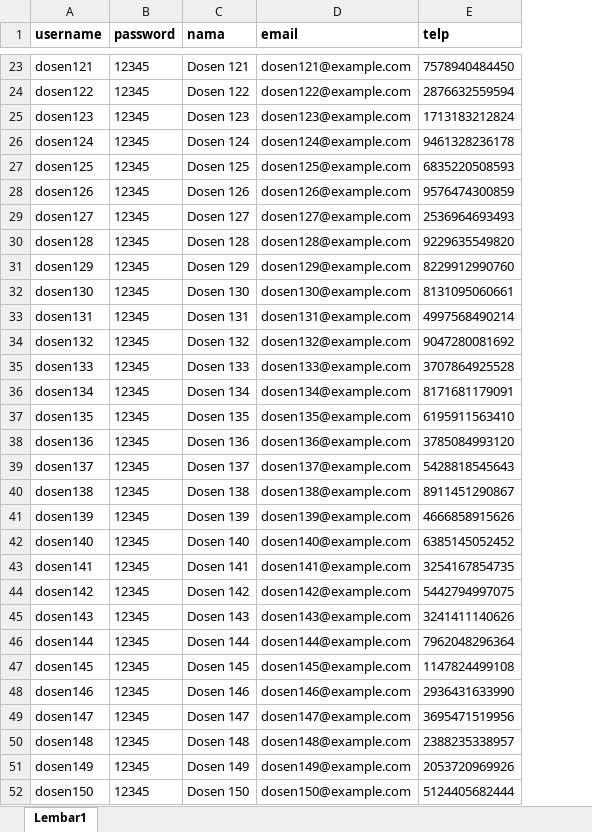
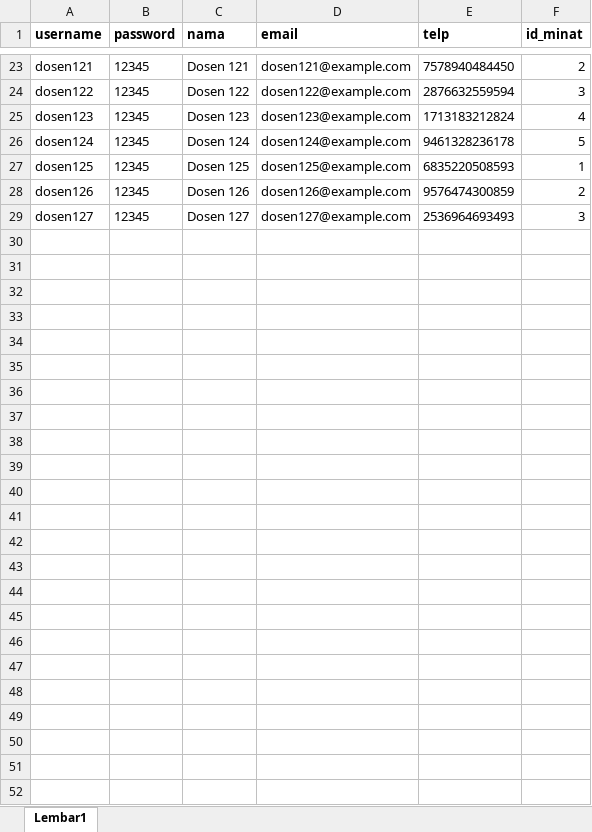
Before and after one commit to Roihanafh/PBL4_Sem4, an Excel workbook: public/template_dosen.xlsx, sheet Lembar1, drawn as a sheet; only a part is shown, gaps mark what is left out; values as stored, in another font and other column widths than the file's, no borders; removed rows and columns are numbered as before the commit, all else as after; the diff names each change by its address in the sheet, - before the commit and + after, or states it on an @@ line.

```diff
--- a/public/template_dosen.xlsx (sheet Lembar1)
+++ b/public/template_dosen.xlsx (sheet Lembar1)
+column F (id_minat), rows 23-29: 2 | 3 | 4 | 5 | 1 | 2 | 3
-row 30: dosen128 | 12345 | Dosen 128 | dosen128@example.com | 9229635549820
-row 31: dosen129 | 12345 | Dosen 129 | dosen129@example.com | 8229912990760
-row 32: dosen130 | 12345 | Dosen 130 | dosen130@example.com | 8131095060661
-row 33: dosen131 | 12345 | Dosen 131 | dosen131@example.com | 4997568490214
-row 34: dosen132 | 12345 | Dosen 132 | dosen132@example.com | 9047280081692
-row 35: dosen133 | 12345 | Dosen 133 | dosen133@example.com | 3707864925528
-row 36: dosen134 | 12345 | Dosen 134 | dosen134@example.com | 8171681179091
-row 37: dosen135 | 12345 | Dosen 135 | dosen135@example.com | 6195911563410
-row 38: dosen136 | 12345 | Dosen 136 | dosen136@example.com | 3785084993120
-row 39: dosen137 | 12345 | Dosen 137 | dosen137@example.com | 5428818545643
-row 40: dosen138 | 12345 | Dosen 138 | dosen138@example.com | 8911451290867
-row 41: dosen139 | 12345 | Dosen 139 | dosen139@example.com | 4666858915626
-row 42: dosen140 | 12345 | Dosen 140 | dosen140@example.com | 6385145052452
-row 43: dosen141 | 12345 | Dosen 141 | dosen141@example.com | 3254167854735
-row 44: dosen142 | 12345 | Dosen 142 | dosen142@example.com | 5442794997075
-row 45: dosen143 | 12345 | Dosen 143 | dosen143@example.com | 3241411140626
-row 46: dosen144 | 12345 | Dosen 144 | dosen144@example.com | 7962048296364
-row 47: dosen145 | 12345 | Dosen 145 | dosen145@example.com | 1147824499108
-row 48: dosen146 | 12345 | Dosen 146 | dosen146@example.com | 2936431633990
-row 49: dosen147 | 12345 | Dosen 147 | dosen147@example.com | 3695471519956
-row 50: dosen148 | 12345 | Dosen 148 | dosen148@example.com | 2388235338957
-row 51: dosen149 | 12345 | Dosen 149 | dosen149@example.com | 2053720969926
-row 52: dosen150 | 12345 | Dosen 150 | dosen150@example.com | 5124405682444
```
Also changed, not shown: public/template_mahasiswa.xlsx, 5 other files.
